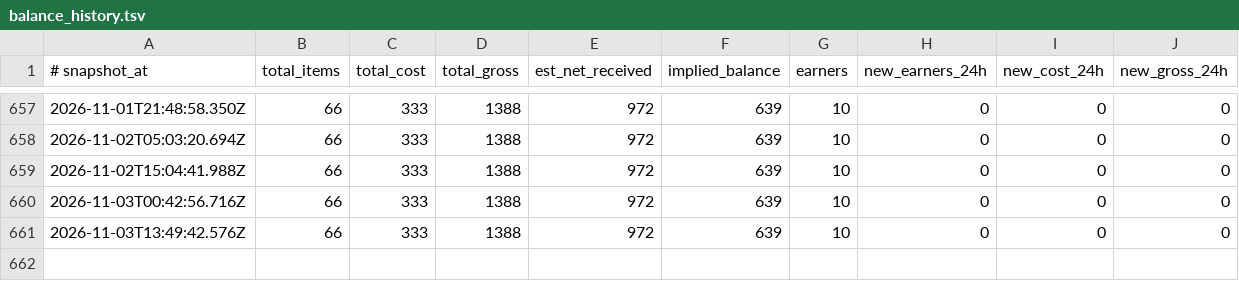
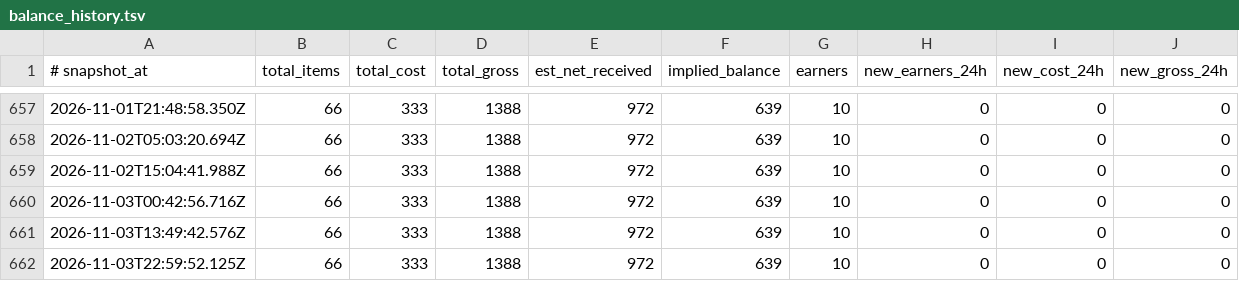
Before and after one commit to JuanPabloUAO/sn-monetization-runtime, a TSV file: data/ledger/balance_history.tsv, drawn as a sheet; only a part is shown, gaps mark what is left out; the diff names each change by its address in the sheet, - before the commit and + after, or states it on an @@ line.

```diff
--- a/data/ledger/balance_history.tsv
+++ b/data/ledger/balance_history.tsv
+row 662: 2026-11-03T22:59:52.125Z | 66 | 333 | 1388 | 972 | 639 | 10 | 0 | 0 | 0
```
Also changed, not shown: data/ledger/2026-11-03.tsv, data/ledger/earnings_log.tsv, 1 other file.
